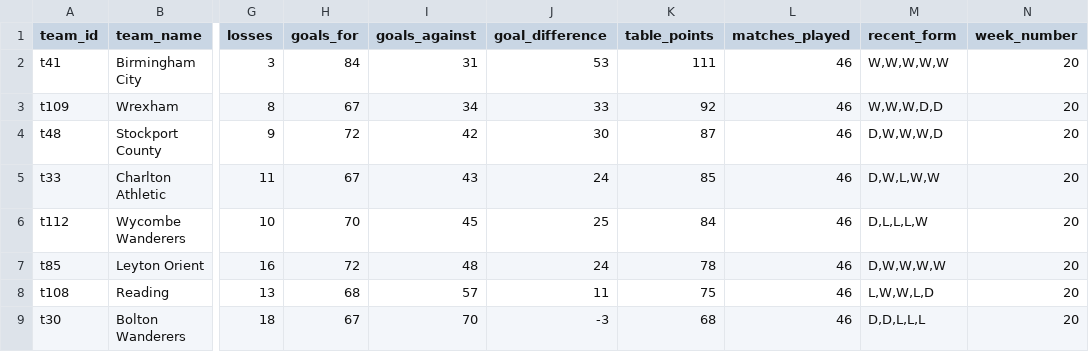
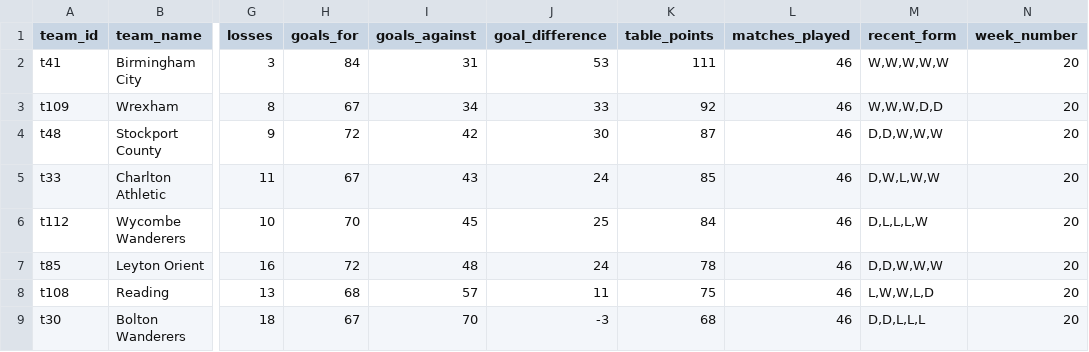
Before and after one commit to stiles/english-football-leagues, a CSV file: data/table/season_snapshots/league_one_table_latest_year_2025_week_20.csv, drawn as a sheet; only a part is shown, gaps mark what is left out; the diff names each change by its address in the sheet, - before the commit and + after, or states it on an @@ line.

```diff
--- a/data/table/season_snapshots/league_one_table_latest_year_2025_week_20.csv
+++ b/data/table/season_snapshots/league_one_table_latest_year_2025_week_20.csv
-M4 (recent_form): D,W,W,W,D
+M4 (recent_form): D,D,W,W,W
-M7 (recent_form): D,W,W,W,W
+M7 (recent_form): D,D,W,W,W
```
Also changed, not shown: 4 other files.
